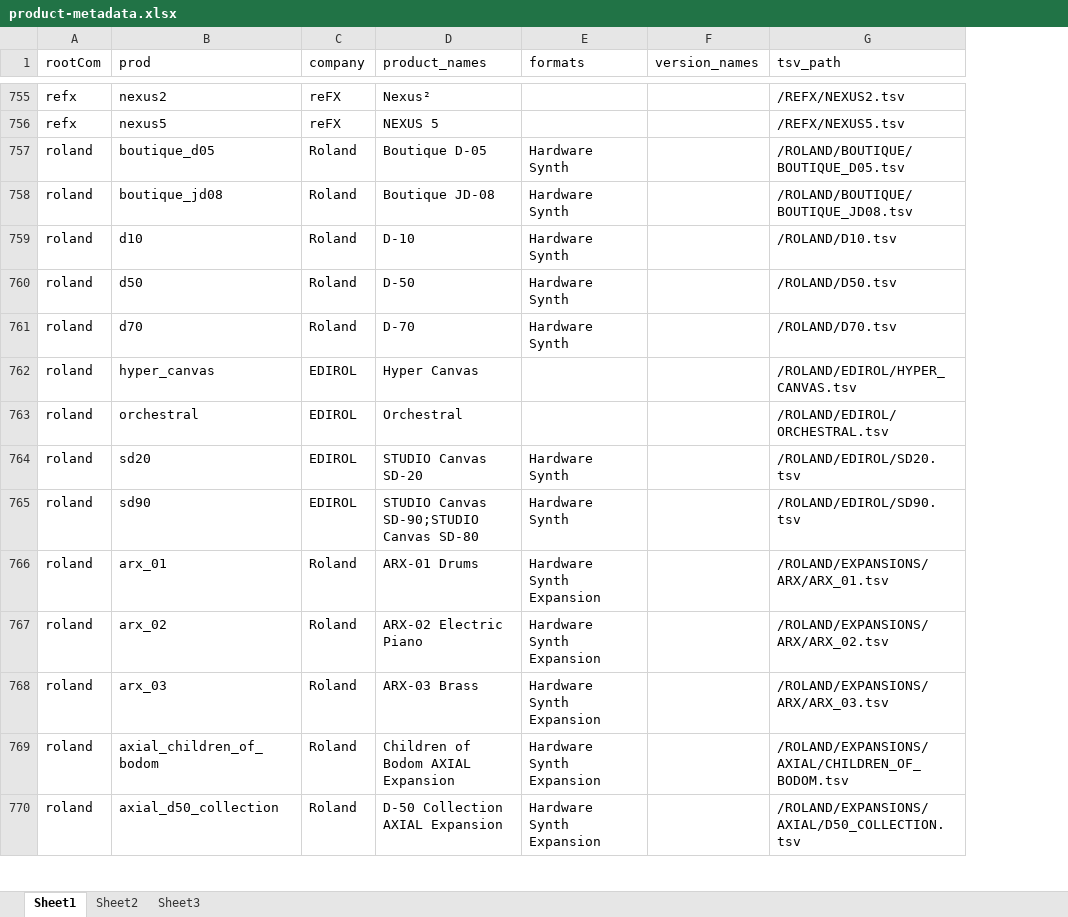
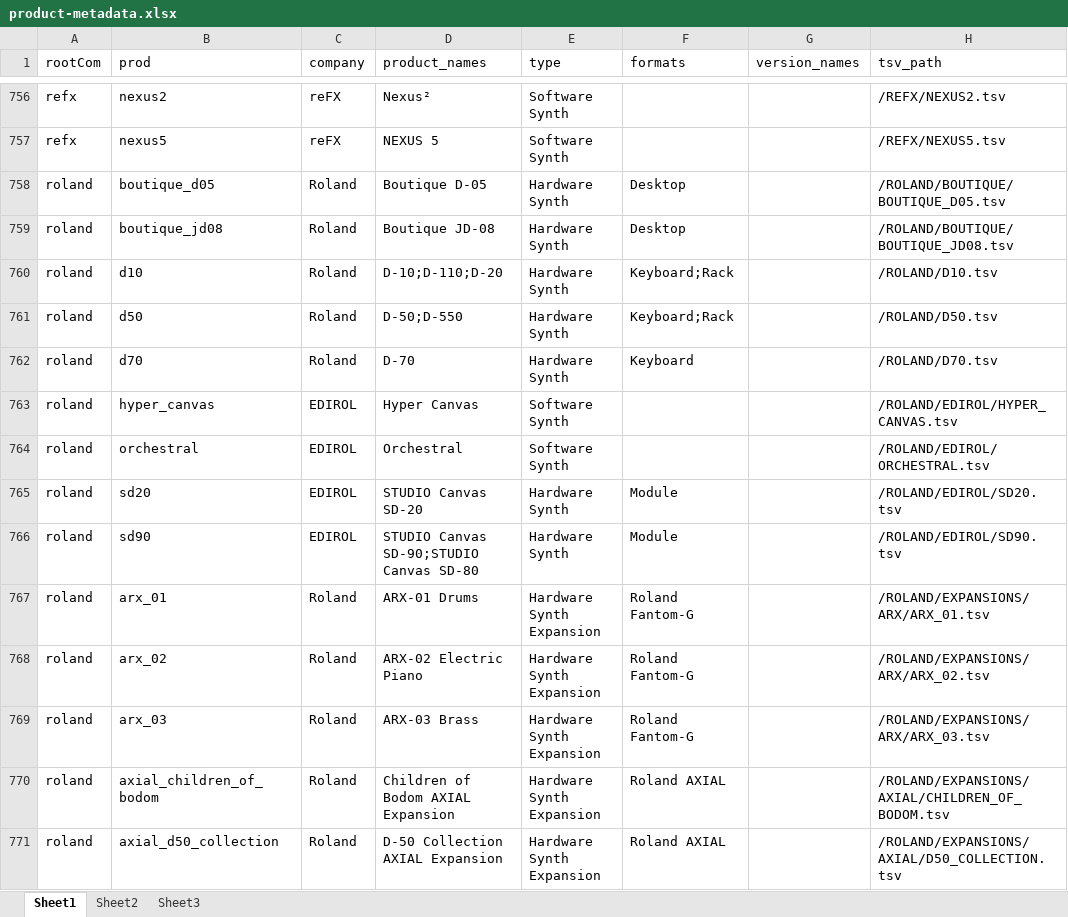
Before and after one commit to stin-n/every-path-ever, an Excel workbook: tools/misc/product-metadata.xlsx, sheet Sheet1, drawn as a sheet; only a part is shown, gaps mark what is left out; values as stored, in another font and other column widths than the file's, no borders; addresses are those after the commit; the diff covers the shown part only; the diff names each change by its address in the sheet, - before the commit and + after, or states it on an @@ line.

Commit message:
more sheet progress (add some notes and to-dos)

```diff
--- a/tools/misc/product-metadata.xlsx (sheet Sheet1)
+++ b/tools/misc/product-metadata.xlsx (sheet Sheet1)
+column E (type), rows 756-771: Software Synth | Software Synth | Hardware Synth | Hardware Synth | Hardware Synth | Hardware Synth | Hardware Synth | Software Synth | Software Synth | Hardware Synth | Hardware Synth | Hardware Synth Expansion | Hardware Synth Expansion | Hardware Synth Expansion | Hardware Synth Expansion | Hardware Synth Expansion
-F758:F759 (formats): Hardware Synth
+F758:F759 (formats): Desktop
-D760 (product_names): D-10
+D760 (product_names): D-10;D-110;D-20
-F760:F761 (formats): Hardware Synth
+F760:F761 (formats): Keyboard;Rack
-D761 (product_names): D-50
+D761 (product_names): D-50;D-550
-F762 (formats): Hardware Synth
+F762 (formats): Keyboard
-F765:F766 (formats): Hardware Synth
+F765:F766 (formats): Module
-F767:F769 (formats): Hardware Synth Expansion
+F767:F769 (formats): Roland Fantom-G
-F770:F771 (formats): Hardware Synth Expansion
+F770:F771 (formats): Roland AXIAL
```
Also changed, not shown: 2 added rows and 900 edited cells elsewhere in this sheet, 3 other files.
